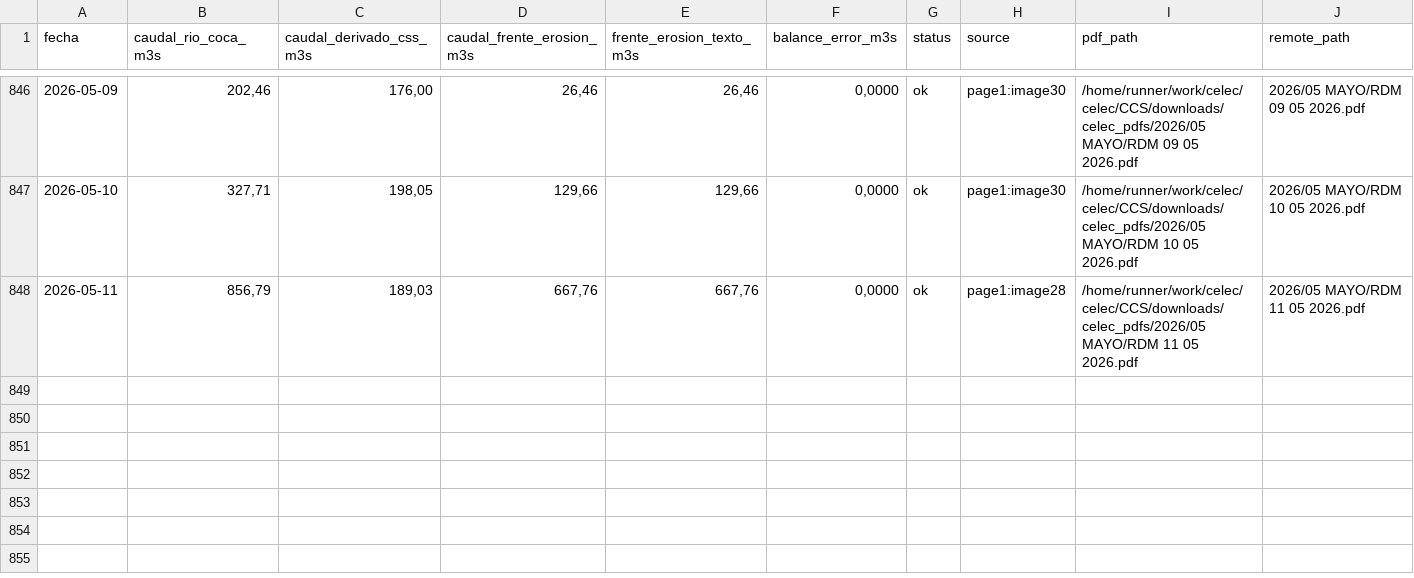
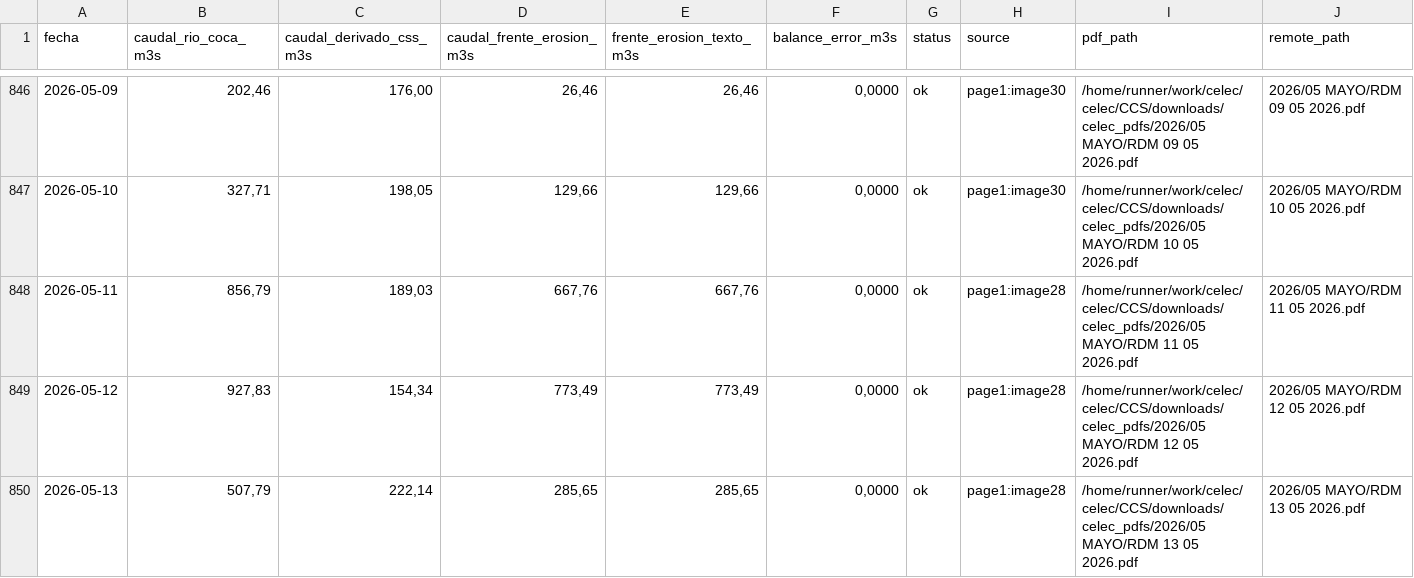
Before and after one commit to jp1309/celec, a CSV file: CCS/outputs/celec_daily_flows.csv, drawn as a sheet; only a part is shown, gaps mark what is left out; rows hold the shown columns only; the diff names each change by its address in the sheet, - before the commit and + after, or states it on an @@ line.

```diff
--- a/CCS/outputs/celec_daily_flows.csv
+++ b/CCS/outputs/celec_daily_flows.csv
+row 849: 2026-05-12 | 927,83 | 154,34 | 773,49 | 773,49 | 0,0000 | ok | page1:image28 | /home/runner/work/celec/celec/CCS/downloads/celec_pdfs/2026/05 MAYO/RDM 12 05 2026.pdf | 2026/05 MAYO/RDM 12 05 2026.pdf
+row 850: 2026-05-13 | 507,79 | 222,14 | 285,65 | 285,65 | 0,0000 | ok | page1:image28 | /home/runner/work/celec/celec/CCS/downloads/celec_pdfs/2026/05 MAYO/RDM 13 05 2026.pdf | 2026/05 MAYO/RDM 13 05 2026.pdf
```
Also changed, not shown: Hidro_mensual/Hidrología_CSR_mayo-2026.csv, Produ_mensual/Producción_CSR_mayo-2026.csv, 8 other files.
